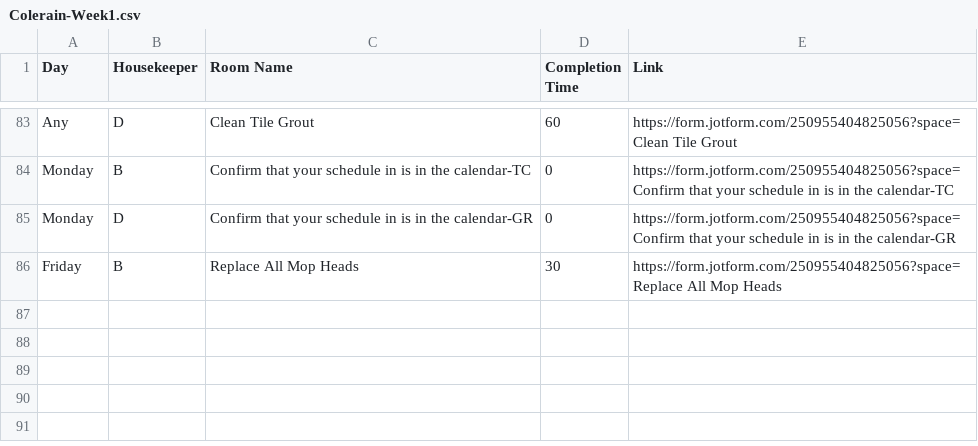
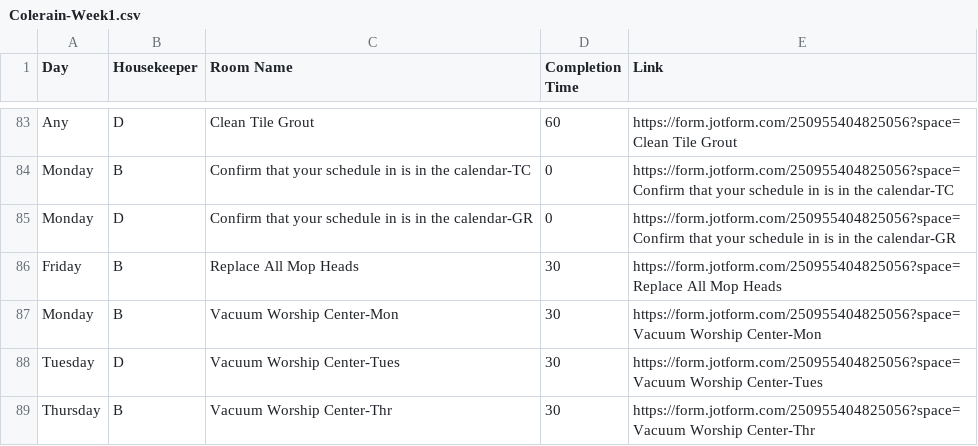
Before and after one commit to nothinghysterical/repository, a CSV file: schedules/Colerain-Week1.csv, drawn as a sheet; only a part is shown, gaps mark what is left out; the diff names each change by its address in the sheet, - before the commit and + after, or states it on an @@ line.

```diff
--- a/schedules/Colerain-Week1.csv
+++ b/schedules/Colerain-Week1.csv
+row 87: Monday | B | Vacuum Worship Center-Mon | 30 | https://form.jotform.com/250955404825056?space=Vacuum Worship Center-Mon
+row 88: Tuesday | D | Vacuum Worship Center-Tues | 30 | https://form.jotform.com/250955404825056?space=Vacuum Worship Center-Tues
+row 89: Thursday | B | Vacuum Worship Center-Thr | 30 | https://form.jotform.com/250955404825056?space=Vacuum Worship Center-Thr
```
Also changed, not shown: 1 other file.
